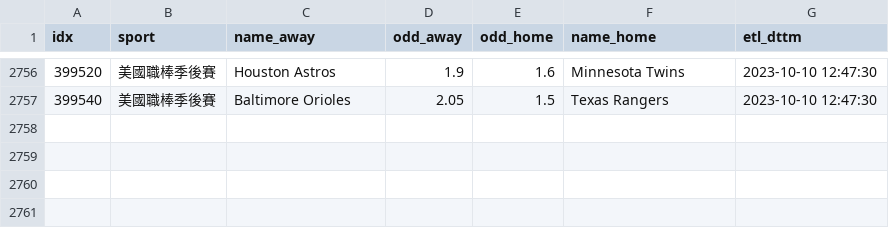
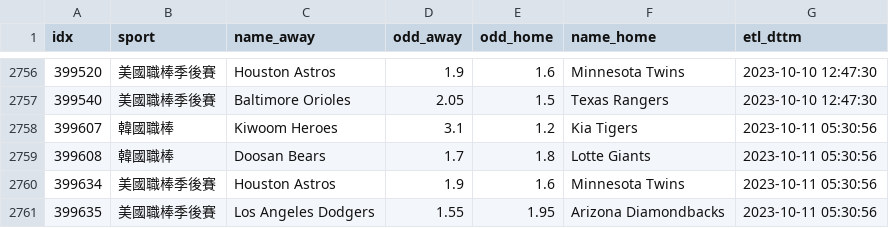
Before and after one commit to achilles0926/tw_sport_lottery, a CSV file: twsl_baseball_odds_backup.csv, drawn as a sheet; only a part is shown, gaps mark what is left out.

```diff
--- a/twsl_baseball_odds_backup.csv
+++ b/twsl_baseball_odds_backup.csv
@@ -2757 +2757,5 @@
 399540,美國職棒季後賽,Baltimore Orioles,2.05,1.5,Texas Rangers,2023-10-10 12:47:30
+399607,韓國職棒,Kiwoom Heroes,3.1,1.2,Kia Tigers,2023-10-11 05:30:56
+399608,韓國職棒,Doosan Bears,1.7,1.8,Lotte Giants,2023-10-11 05:30:56
+399634,美國職棒季後賽,Houston Astros,1.9,1.6,Minnesota Twins,2023-10-11 05:30:56
+399635,美國職棒季後賽,Los Angeles Dodgers,1.55,1.95,Arizona Diamondbacks,2023-10-11 05:30:56
```
Also changed, not shown: twsl_baseball_odds_base.csv, twsl_baseball_odds_new.csv.
